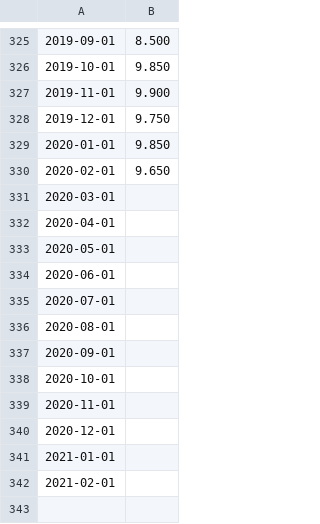
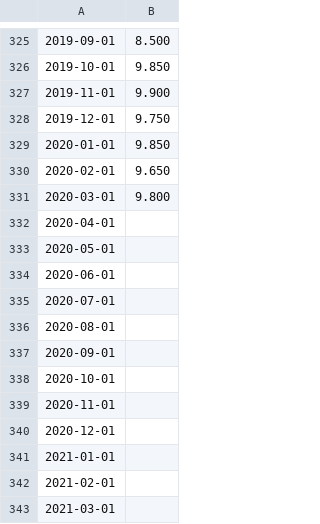
Before and after one commit to azagorowski/Analysis-and-forecast-of-stock-exchange-price-based-on-selected-indicators-using-machine-learning, a CSV file: data/azagorowski_data/saudi-arabia-crude-oil-production-chart.csv, drawn as a sheet; only a part is shown, gaps mark what is left out; the diff names each change by its address in the sheet, - before the commit and + after, or states it on an @@ line.

```diff
--- a/data/azagorowski_data/saudi-arabia-crude-oil-production-chart.csv
+++ b/data/azagorowski_data/saudi-arabia-crude-oil-production-chart.csv
-B331: (empty)
+B331: 9.800
+row 343: 2021-03-01
```
Also changed, not shown: data/azagorowski_data/copper-prices-historical-chart-data.csv, data/azagorowski_data/industrial-production-historical-chart.csv, 7 other files.
